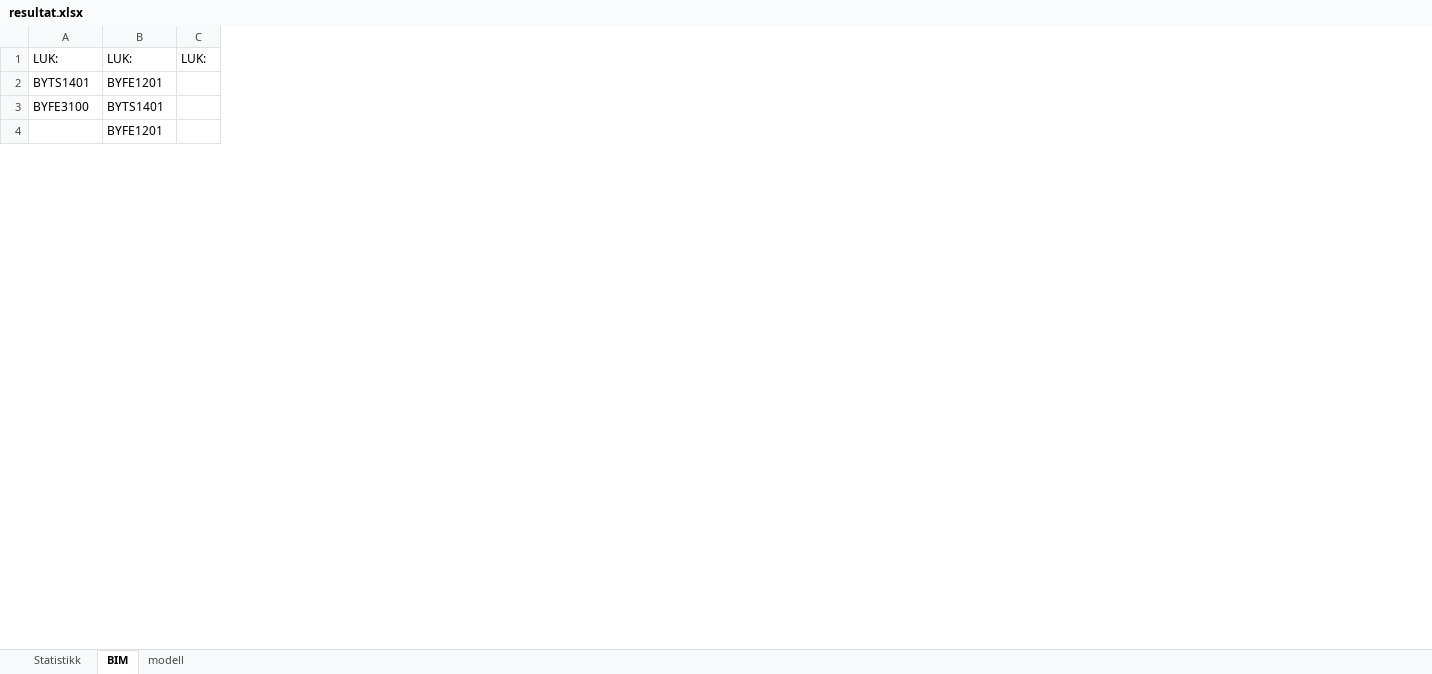
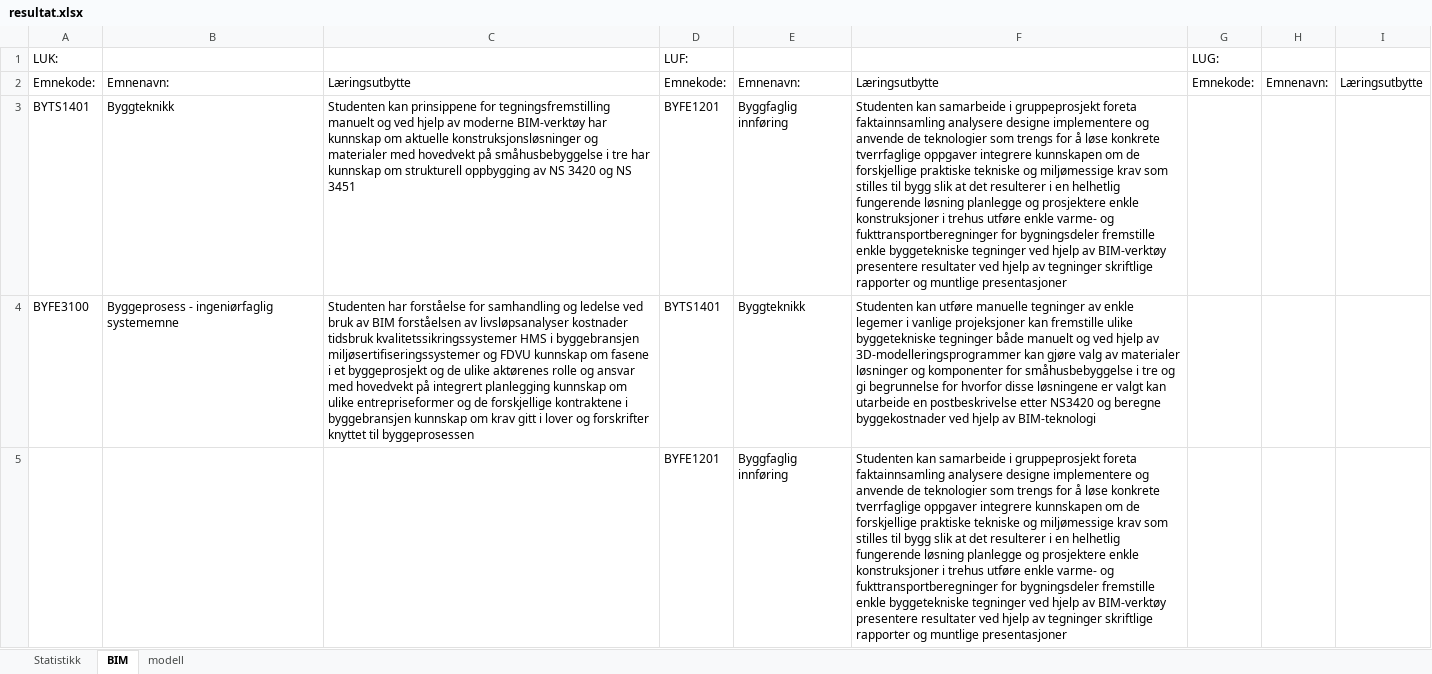
Before and after one commit to stianfuru/DIKU, an Excel workbook: resultat.xlsx, sheet BIM, drawn as a sheet; only a part is shown; values as stored, in another font and other column widths than the file's, no borders; removed rows and columns are numbered as before the commit, all else as after; the diff names each change by its address in the sheet, - before the commit and + after, or states it on an @@ line.

```diff
--- a/resultat.xlsx (sheet BIM)
+++ b/resultat.xlsx (sheet BIM)
+column B, rows 3-4: Byggteknikk | Byggeprosess - ingeniørfaglig systememne
+column C, rows 3-4: Studenten kan prinsippene for tegningsfremstilling manuelt og ved hjelp av moderne BIM-verktøy har kunnskap om aktuelle konstruksjonsløsninger og materialer med hovedvekt på småhusbebyggelse i tre har kunnskap om strukturell oppbygging av NS 3420 og NS 3451 | Studenten har forståelse for samhandling og ledelse ved bruk av BIM forståelsen av livsløpsanalyser kostnader tidsbruk kvalitetssikringssystemer HMS i byggebransjen miljøsertifiseringssystemer og FDVU kunnskap om fasene i et byggeprosjekt og de ulike aktørenes rolle og ansvar med hovedvekt på integrert planlegging kunnskap om ulike entrepriseformer og de forskjellige kontraktene i byggebransjen kunnskap om krav gitt i lover og forskrifter knyttet til byggeprosessen
-column C, row 1: LUK:
+column E, rows 3-5: Byggfaglig innføring | Byggteknikk | Byggfaglig innføring
+column F, rows 3-5: Studenten kan samarbeide i gruppeprosjekt foreta faktainnsamling analysere designe implementere og anvende de teknologier som trengs for å løse konkrete tverrfaglige oppgaver integrere kunnskapen om de forskjellige praktiske tekniske og miljømessige krav som stilles til bygg slik at det resulterer i en helhetlig fungerende løsning planlegge og prosjektere enkle konstruksjoner i trehus utføre enkle varme- og fukttransportberegninger for bygningsdeler fremstille enkle byggetekniske tegninger ved hjelp av BIM-verktøy presentere resultater ved hjelp av tegninger skriftlige rapporter og muntlige presentasjoner | Studenten kan utføre manuelle tegninger av enkle legemer i vanlige projeksjoner kan fremstille ulike byggetekniske tegninger både manuelt og ved hjelp av 3D-modelleringsprogrammer kan gjøre valg av materialer løsninger og komponenter for småhusbebyggelse i tre og gi begrunnelse for hvorfor disse løsningene er valgt kan utarbeide en postbeskrivelse etter NS3420 og beregne byggekostnader ved hjelp av BIM-teknologi | Studenten kan samarbeide i gruppeprosjekt foreta faktainnsamling analysere designe implementere og anvende de teknologier som trengs for å løse konkrete tverrfaglige oppgaver integrere kunnskapen om de forskjellige praktiske tekniske og miljømessige krav som stilles til bygg slik at det resulterer i en helhetlig fungerende løsning planlegge og prosjektere enkle konstruksjoner i trehus utføre enkle varme- og fukttransportberegninger for bygningsdeler fremstille enkle byggetekniske tegninger ved hjelp av BIM-verktøy presentere resultater ved hjelp av tegninger skriftlige rapporter og muntlige presentasjoner
+column G, row 1: LUG:
+column H, empty
+column I, empty
-D1: LUK:
+D1: LUF:
+row 2: Emnekode: | Emnenavn: | Læringsutbytte | Emnekode: | Emnenavn: | Læringsutbytte | Emnekode: | Emnenavn: | Læringsutbytte
```
Also changed, not shown: sheet modell, 1 other file.
